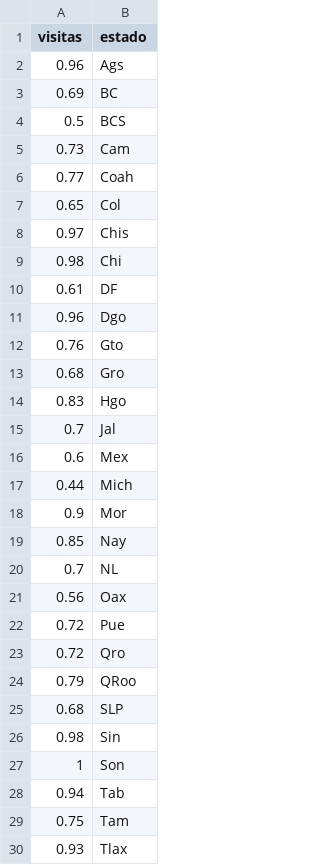
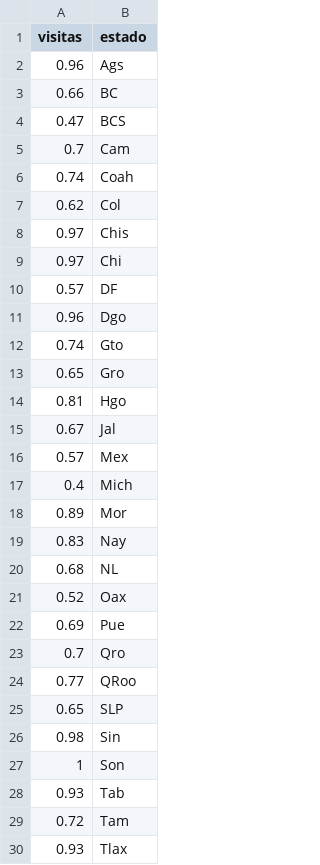
Before and after one commit to JosmanPS/dataton-1, a TSV file: Dashboard/Data/sentimientos_turista.tsv, drawn as a sheet; only a part is shown; the diff covers the shown part only.

Commit message:
New sentiment data

```diff
--- a/Dashboard/Data/sentimientos_turista.tsv
+++ b/Dashboard/Data/sentimientos_turista.tsv
@@ -2,29 +2,29 @@ visitas	estado
 0.96	Ags
-0.69	BC
-0.5	BCS
-0.73	Cam
-0.77	Coah
-0.65	Col
+0.66	BC
+0.47	BCS
+0.7	Cam
+0.74	Coah
+0.62	Col
 0.97	Chis
-0.98	Chi
-0.61	DF
+0.97	Chi
+0.57	DF
 0.96	Dgo
-0.76	Gto
-0.68	Gro
-0.83	Hgo
-0.7	Jal
-0.6	Mex
-0.44	Mich
-0.9	Mor
-0.85	Nay
-0.7	NL
-0.56	Oax
-0.72	Pue
-0.72	Qro
-0.79	QRoo
-0.68	SLP
+0.74	Gto
+0.65	Gro
+0.81	Hgo
+0.67	Jal
+0.57	Mex
+0.4	Mich
+0.89	Mor
+0.83	Nay
+0.68	NL
+0.52	Oax
+0.69	Pue
+0.7	Qro
+0.77	QRoo
+0.65	SLP
 0.98	Sin
 1	Son
-0.94	Tab
-0.75	Tam
+0.93	Tab
+0.72	Tam
 0.93	Tlax
```
Also changed, not shown: 3 edited cells elsewhere in this file, Dashboard/Data/sentimientos_hogar.tsv, 2 other files.
